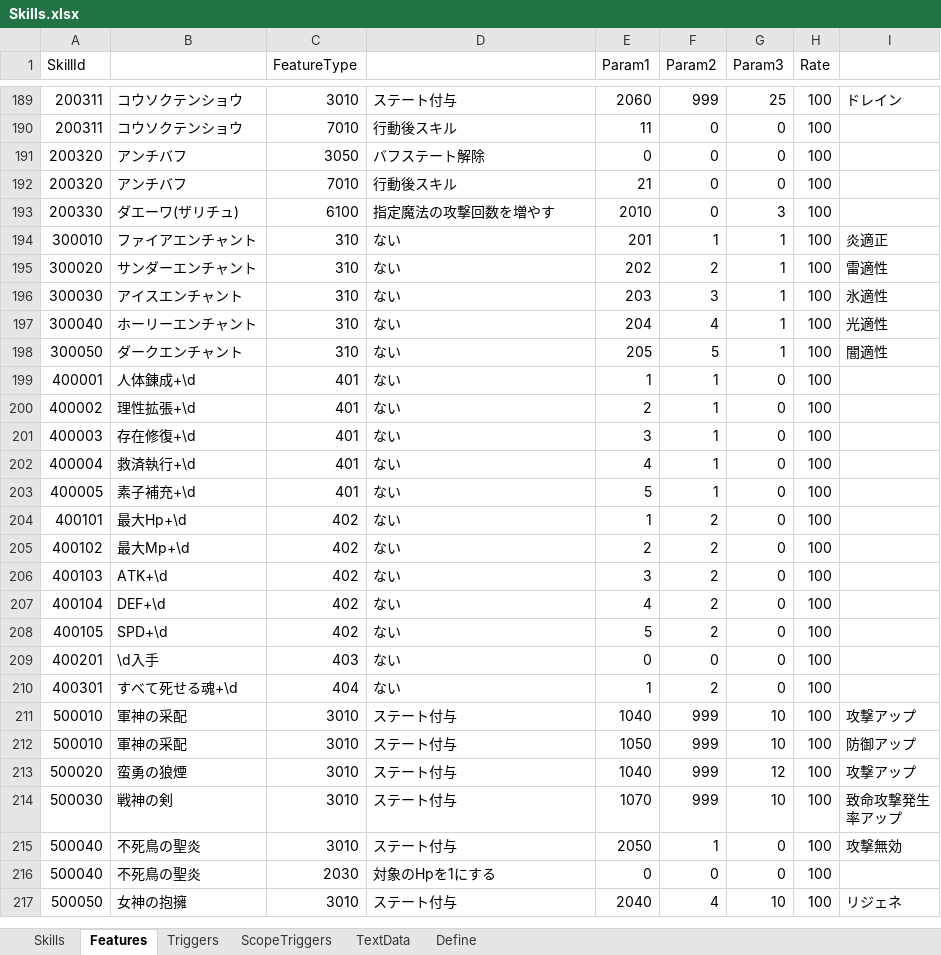
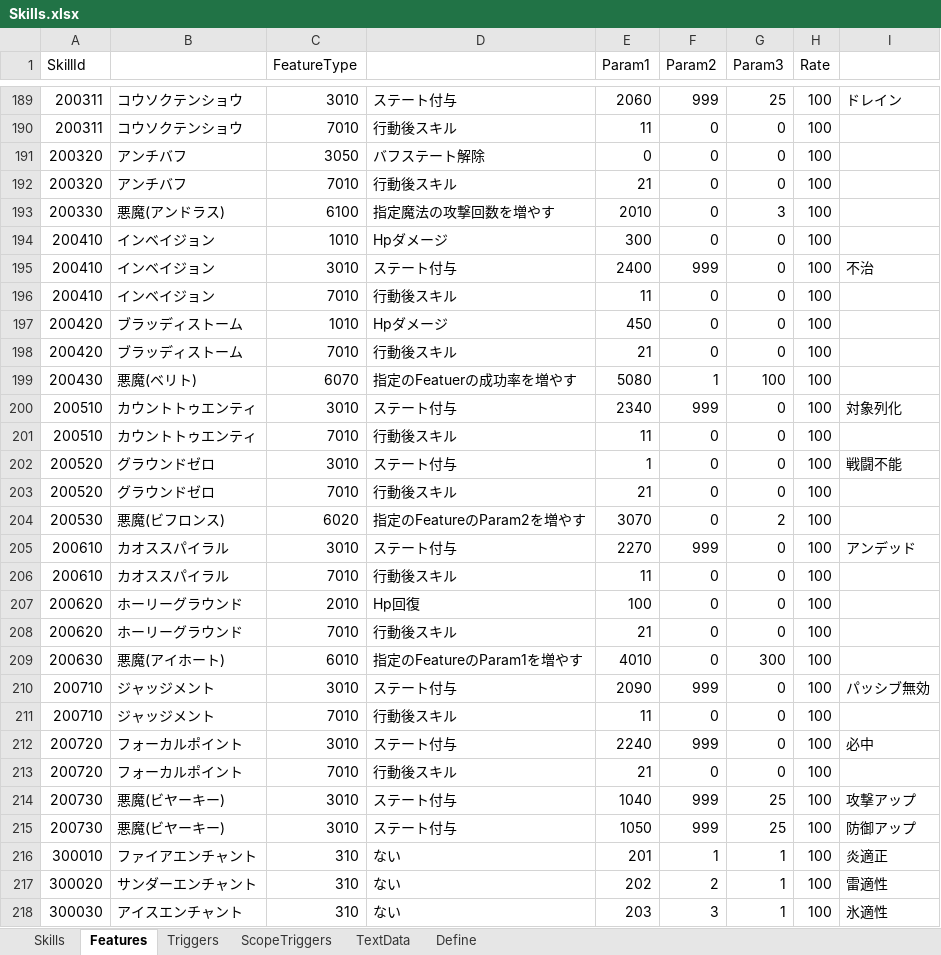
Before and after one commit to seedsclaft/unity, an Excel workbook: Assets/Data/Skills.xlsx, sheet Features, drawn as a sheet; only a part is shown, gaps mark what is left out; the shorter side is filled out with more unchanged rows; values as stored, in another font and other column widths than the file's, no borders; the diff covers the shown part only; the diff names each change by its address in the sheet, - before the commit and + after, or states it on an @@ line.

```diff
--- a/Assets/Data/Skills.xlsx (sheet Features)
+++ b/Assets/Data/Skills.xlsx (sheet Features)
-B193: ダエーワ(ザリチュ)
+B193: 悪魔(アンドラス)
+row 194: 200410 | インベイジョン | 1010 | Hpダメージ | 300 | 0 | 0 | 100
+row 195: 200410 | インベイジョン | 3010 | ステート付与 | 2400 | 999 | 0 | 100 | 不治
+row 196: 200410 | インベイジョン | 7010 | 行動後スキル | 11 | 0 | 0 | 100
+row 197: 200420 | ブラッディストーム | 1010 | Hpダメージ | 450 | 0 | 0 | 100
+row 198: 200420 | ブラッディストーム | 7010 | 行動後スキル | 21 | 0 | 0 | 100
+row 199: 200430 | 悪魔(ベリト) | 6070 | 指定のFeatuerの成功率を増やす | 5080 | 1 | 100 | 100
+row 200: 200510 | カウントトゥエンティ | 3010 | ステート付与 | 2340 | 999 | 0 | 100 | 対象列化
+row 201: 200510 | カウントトゥエンティ | 7010 | 行動後スキル | 11 | 0 | 0 | 100
+row 202: 200520 | グラウンドゼロ | 3010 | ステート付与 | 1 | 0 | 0 | 100 | 戦闘不能
+row 203: 200520 | グラウンドゼロ | 7010 | 行動後スキル | 21 | 0 | 0 | 100
+row 204: 200530 | 悪魔(ビフロンス) | 6020 | 指定のFeatureのParam2を増やす | 3070 | 0 | 2 | 100
+row 205: 200610 | カオススパイラル | 3010 | ステート付与 | 2270 | 999 | 0 | 100 | アンデッド
+row 206: 200610 | カオススパイラル | 7010 | 行動後スキル | 11 | 0 | 0 | 100
+row 207: 200620 | ホーリーグラウンド | 2010 | Hp回復 | 100 | 0 | 0 | 100
+row 208: 200620 | ホーリーグラウンド | 7010 | 行動後スキル | 21 | 0 | 0 | 100
+row 209: 200630 | 悪魔(アイホート) | 6010 | 指定のFeatureのParam1を増やす | 4010 | 0 | 300 | 100
+row 210: 200710 | ジャッジメント | 3010 | ステート付与 | 2090 | 999 | 0 | 100 | パッシブ無効
+row 211: 200710 | ジャッジメント | 7010 | 行動後スキル | 11 | 0 | 0 | 100
+row 212: 200720 | フォーカルポイント | 3010 | ステート付与 | 2240 | 999 | 0 | 100 | 必中
+row 213: 200720 | フォーカルポイント | 7010 | 行動後スキル | 21 | 0 | 0 | 100
+row 214: 200730 | 悪魔(ビヤーキー) | 3010 | ステート付与 | 1040 | 999 | 25 | 100 | 攻撃アップ
+row 215: 200730 | 悪魔(ビヤーキー) | 3010 | ステート付与 | 1050 | 999 | 25 | 100 | 防御アップ
```
Also changed, not shown: 2 edited cells elsewhere in this sheet, sheet Skills, sheet Triggers, sheet TextData, sheet Define, Assets/Data/Enemies.xlsx, 7 other files.
